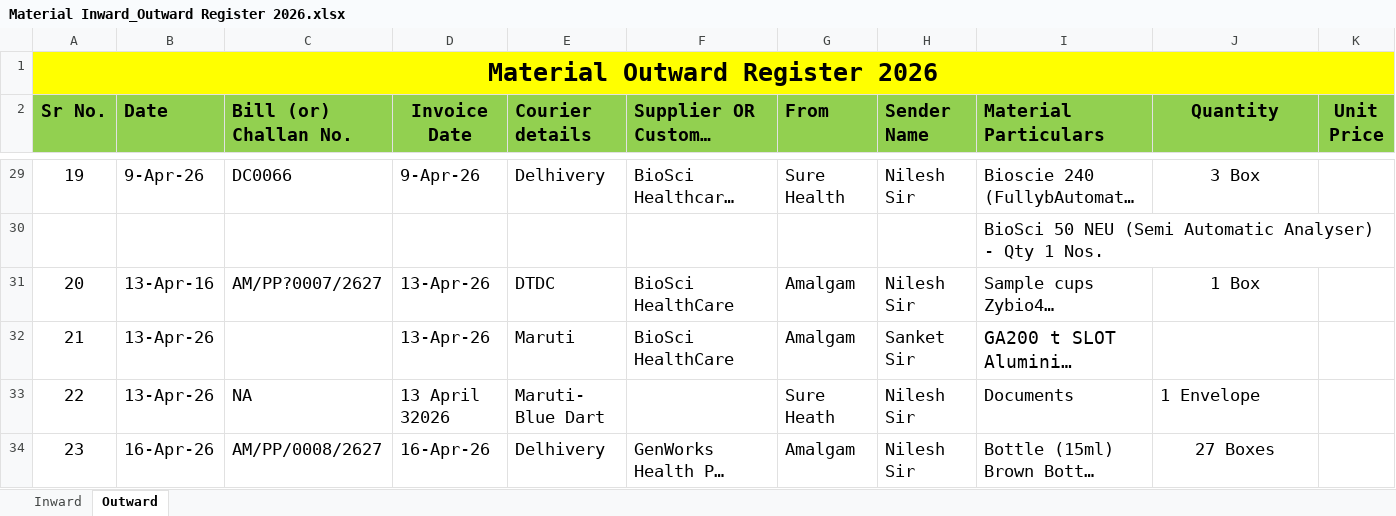
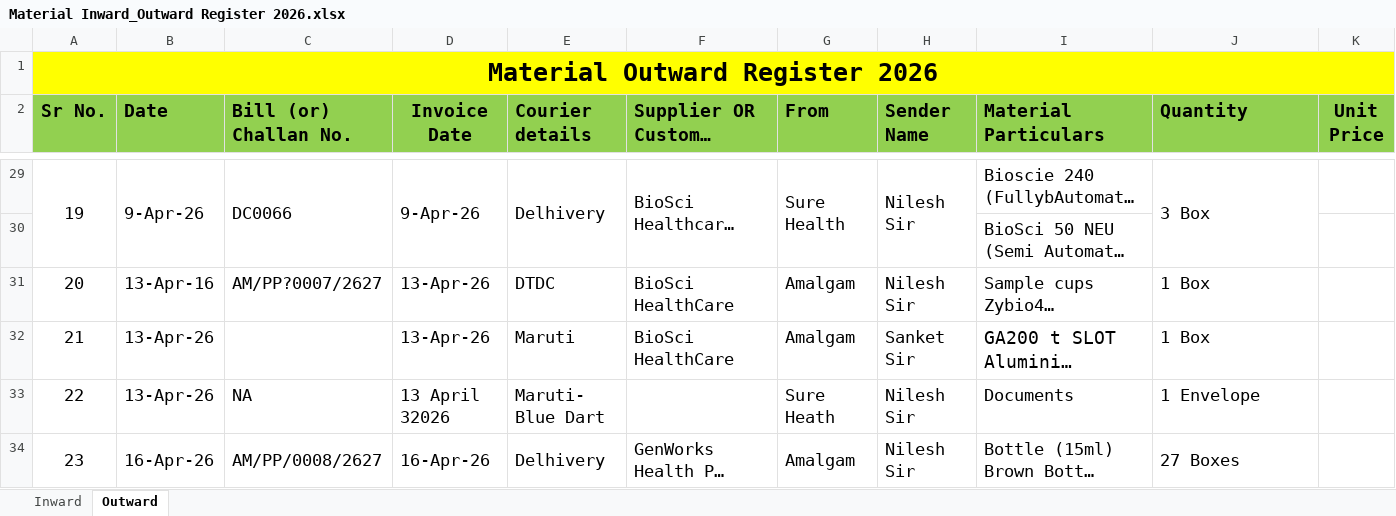
Before and after one commit to Rohidas1974/BioAmalDocument, an Excel workbook: Material Inward_Outward Register 2026.xlsx, sheet Outward, drawn as a sheet; only a part is shown, gaps mark what is left out; long unchanged cells end in …; values as stored, in another font and other column widths than the file's, no borders; the diff covers the shown part only; the diff names each change by its address in the sheet, - before the commit and + after, or states it on an @@ line.

```diff
--- a/Material Inward_Outward Register 2026.xlsx (sheet Outward)
+++ b/Material Inward_Outward Register 2026.xlsx (sheet Outward)
-J2 alignment: center
+J2 alignment: left
+A29:A30 merged
+B29:B30 merged
+C29:C30 merged
+D29:D30 merged
+E29:E30 merged
+F29:F30 merged
+G29:G30 merged
+H29:H30 merged
-J29 alignment: center
+J29 alignment: left
+J29:J30 merged
-J31 alignment: center
+J31 alignment: left
-J32 (Quantity): (empty)
+J32 (Quantity): 1 Box
+A34:A35 merged
+B34:B35 merged
+C34:C35 merged
+D34:D35 merged
+E34:E35 merged
+F34:F35 merged
+G34:G35 merged
+H34:H35 merged
-J34 alignment: center
+J34 alignment: left
+J34:J35 merged
```
Also changed, not shown: 1 added row, 5 edited cells, cell formats and merged cells elsewhere in this sheet, sheet Inward.
